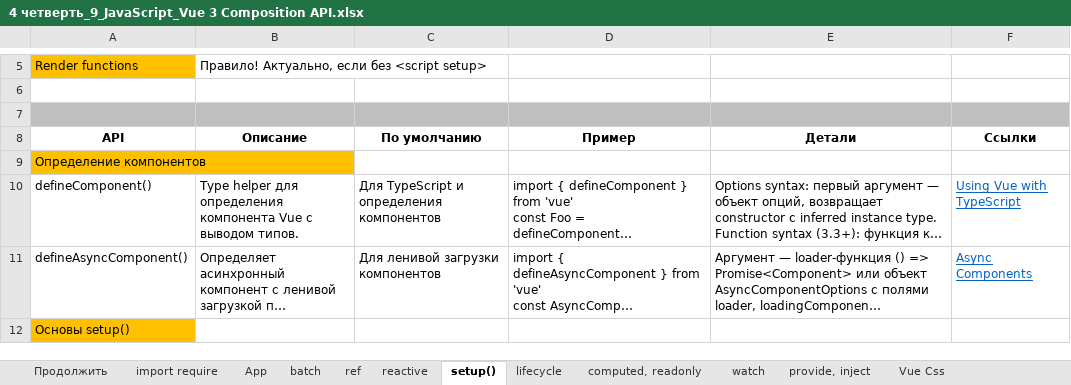
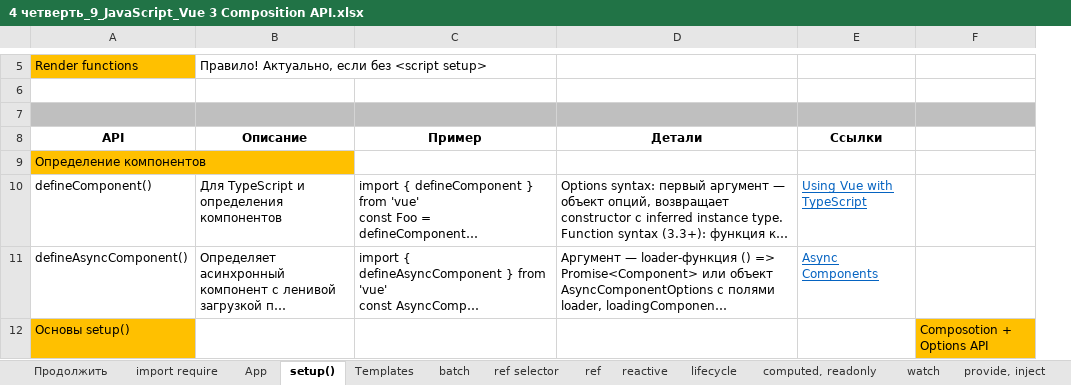
Before and after one commit to AlexServGE/GB_Developer_Workbook, an Excel workbook: 4 четверть_9_JavaScript_Vue 3 Composition API.xlsx, sheet setup(), drawn as a sheet; only a part is shown, gaps mark what is left out; long unchanged cells end in …; values as stored, in another font and other column widths than the file's, no borders; removed rows and columns are numbered as before the commit, all else as after; the diff covers the shown part only; the diff names each change by its address in the sheet, - before the commit and + after, or states it on an @@ line.

```diff
--- a/4 четверть_9_JavaScript_Vue 3 Composition API.xlsx (sheet setup())
+++ b/4 четверть_9_JavaScript_Vue 3 Composition API.xlsx (sheet setup())
+sheet tab: Templates
+sheet tab: ref selector
@@ sheet tab order changed: Продолжить | import require | App | setup() | Templates | batch | ref selector | ref | reactive | lifecycle | computed, readonly | watch | provide, inject @@
-column C (По умолчанию), rows 10-11: Для TypeScript и определения компонентов | Для ленивой загрузки компонентов
+column F, row 12: Composotion + Options API
-B10 (Описание): Type helper для определения компонента Vue с выводом типов.
+B10 (Описание): Для TypeScript и определения компонентов
```
Also changed, not shown: 1 edited cell elsewhere in this sheet, sheet batch.
